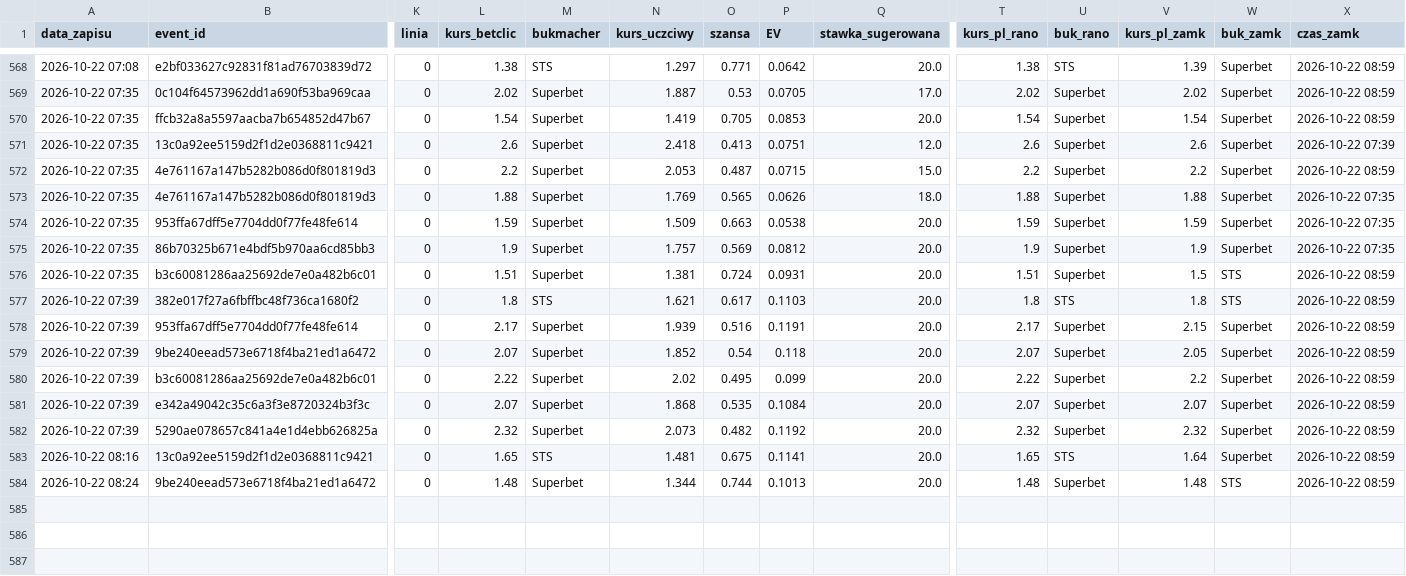
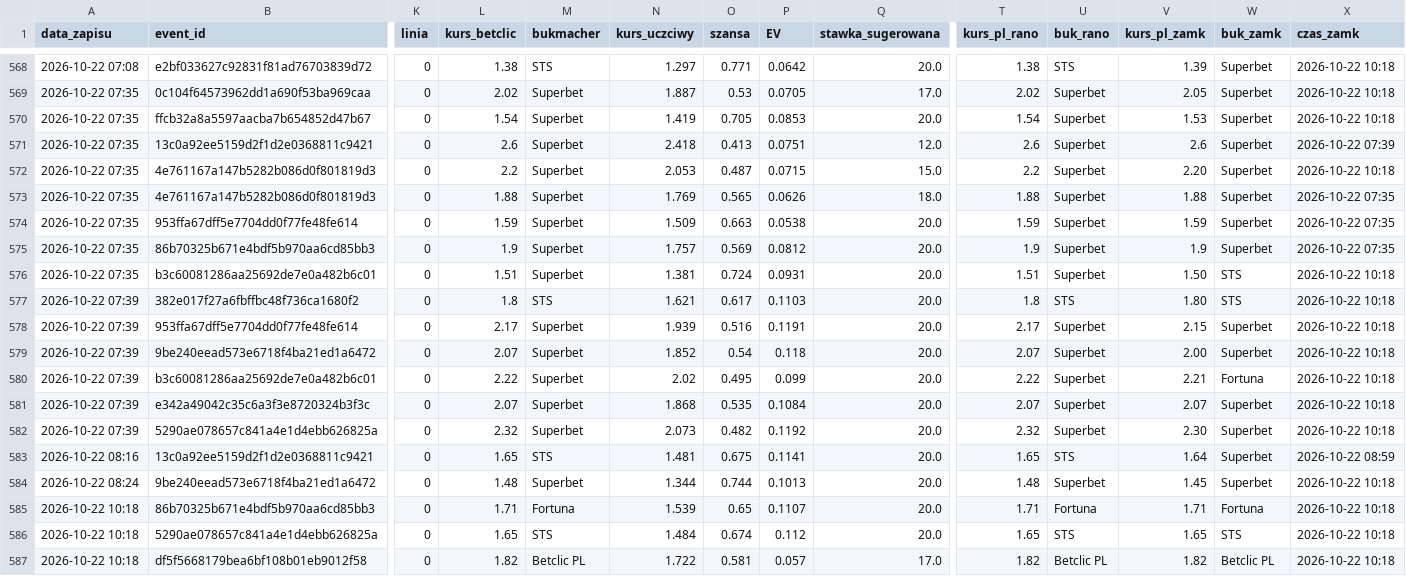
Before and after one commit to lewym90/typer, a CSV file: docs/data/typy_value.csv, drawn as a sheet; only a part is shown, gaps mark what is left out; rows hold the shown columns only; the diff covers the shown part only; the diff names each change by its address in the sheet, - before the commit and + after, or states it on an @@ line.

```diff
--- a/docs/data/typy_value.csv
+++ b/docs/data/typy_value.csv
-X568:X570 (czas_zamk): 2026-10-22 08:59
+X568:X570 (czas_zamk): 2026-10-22 10:18
-V569 (kurs_pl_zamk): 2.02
+V569 (kurs_pl_zamk): 2.05
-V570 (kurs_pl_zamk): 1.54
+V570 (kurs_pl_zamk): 1.53
-V572 (kurs_pl_zamk): 2.2
+V572 (kurs_pl_zamk): 2.20
-X572 (czas_zamk): 2026-10-22 08:59
+X572 (czas_zamk): 2026-10-22 10:18
-V576 (kurs_pl_zamk): 1.5
+V576 (kurs_pl_zamk): 1.50
-X576:X582 (czas_zamk): 2026-10-22 08:59
+X576:X582 (czas_zamk): 2026-10-22 10:18
-V577 (kurs_pl_zamk): 1.8
+V577 (kurs_pl_zamk): 1.80
-V579 (kurs_pl_zamk): 2.05
+V579 (kurs_pl_zamk): 2.00
-V580 (kurs_pl_zamk): 2.2
+V580 (kurs_pl_zamk): 2.21
-W580 (buk_zamk): Superbet
+W580 (buk_zamk): Fortuna
-V582 (kurs_pl_zamk): 2.32
+V582 (kurs_pl_zamk): 2.30
-V584 (kurs_pl_zamk): 1.48
+V584 (kurs_pl_zamk): 1.45
-W584 (buk_zamk): STS
+W584 (buk_zamk): Superbet
-X584 (czas_zamk): 2026-10-22 08:59
+X584 (czas_zamk): 2026-10-22 10:18
+row 585: 2026-10-22 10:18 | 86b70325b671e4bdf5b970aa6cd85bb3 | 0 | 1.71 | Fortuna | 1.539 | 0.65 | 0.1107 | 20.0 | 1.71 | Fortuna | 1.71 | Fortuna | 2026-10-22 10:18
+row 586: 2026-10-22 10:18 | 5290ae078657c841a4e1d4ebb626825a | 0 | 1.65 | STS | 1.484 | 0.674 | 0.112 | 20.0 | 1.65 | STS | 1.65 | STS | 2026-10-22 10:18
+row 587: 2026-10-22 10:18 | df5f5668179bea6bf108b01eb9012f58 | 0 | 1.82 | Betclic PL | 1.722 | 0.581 | 0.057 | 17.0 | 1.82 | Betclic PL | 1.82 | Betclic PL | 2026-10-22 10:18
```
Also changed, not shown: 26 edited cells elsewhere in this file, docs/data/typy_inne.csv, docs/data/typy_pewne.csv, 7 other files.
